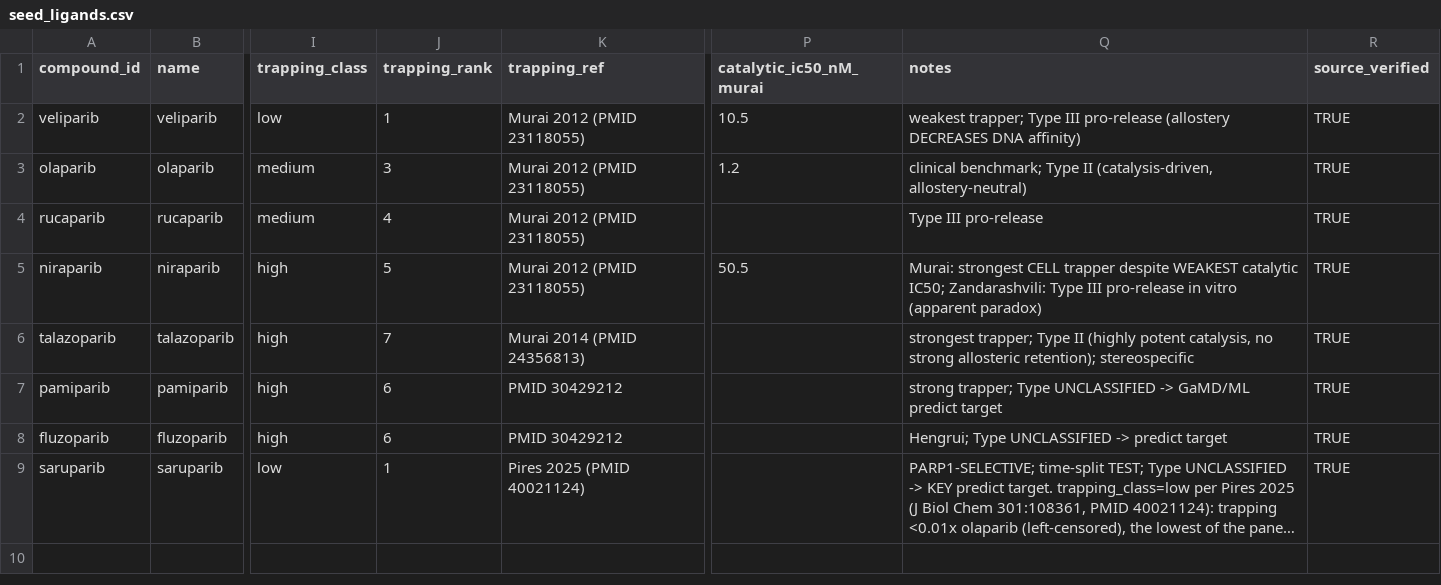
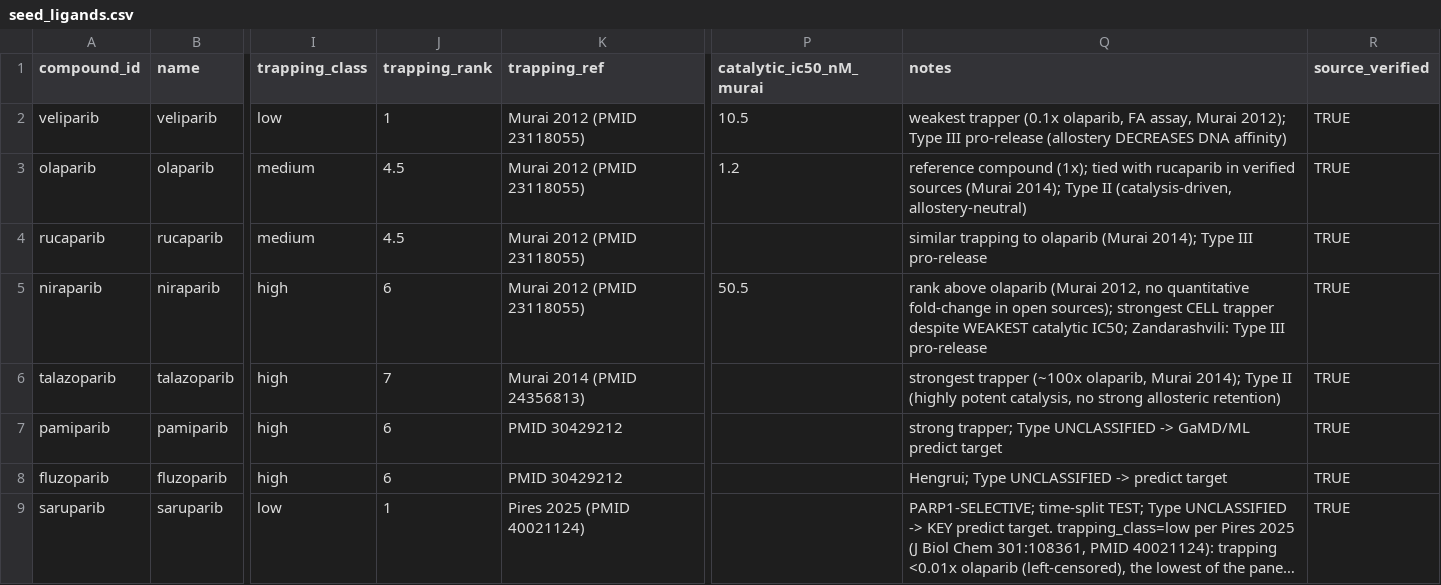
Before and after one commit to tjogzt/PARPi-GaMD, a CSV file: data/01_curated/seed_ligands.csv, drawn as a sheet; only a part is shown, gaps mark what is left out; long unchanged cells end in …; the diff names each change by its address in the sheet, - before the commit and + after, or states it on an @@ line.

```diff
--- a/data/01_curated/seed_ligands.csv
+++ b/data/01_curated/seed_ligands.csv
-Q2 (notes): weakest trapper; Type III…
+Q2 (notes): weakest trapper (0.1x olaparib, FA assay, Murai 2012); Type III…
-J3 (trapping_rank): 3
+J3 (trapping_rank): 4.5
-Q3 (notes): clinical benchmark; Type II…
+Q3 (notes): reference compound (1x); tied with rucaparib in verified sources (Murai 2014); Type II…
-J4 (trapping_rank): 4
+J4 (trapping_rank): 4.5
-Q4 (notes): Type III pro-release
+Q4 (notes): similar trapping to olaparib (Murai 2014); Type III pro-release
-J5 (trapping_rank): 5
+J5 (trapping_rank): 6
-Q5 (notes): Murai: strongest CELL trapper despite WEAKEST catalytic IC50; Zandarashvili: Type III pro-release in vitro (apparent paradox)
+Q5 (notes): rank above olaparib (Murai 2012, no quantitative fold-change in open sources); strongest CELL trapper despite WEAKEST catalytic IC50; Zandarashvili: Type III pro-release
-Q6 (notes): strongest trapper; Type II (highly potent catalysis, no strong allosteric retention); stereospecific
+Q6 (notes): strongest trapper (~100x olaparib, Murai 2014); Type II (highly potent catalysis, no strong allosteric retention)
```
Also changed, not shown: data/01_curated/trapping_potency.csv, data/01_curated/trapping_seed_dataset.csv, 7 other files.
